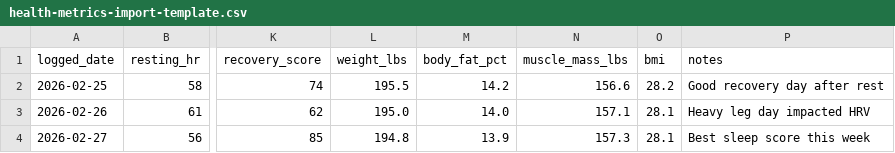
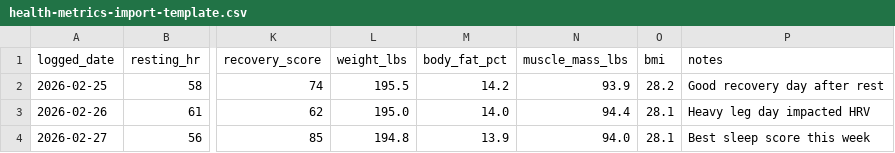
Before and after one commit to dapperAuteur/centenarian-os, a CSV file: public/templates/health-metrics-import-template.csv, drawn as a sheet; only a part is shown, gaps mark what is left out; the diff names each change by its address in the sheet, - before the commit and + after, or states it on an @@ line.

Commit message:
user may edit invoices/templates and fitness data

```diff
--- a/public/templates/health-metrics-import-template.csv
+++ b/public/templates/health-metrics-import-template.csv
-N2 (muscle_mass_lbs): 156.6
+N2 (muscle_mass_lbs): 93.9
-N3 (muscle_mass_lbs): 157.1
+N3 (muscle_mass_lbs): 94.4
-N4 (muscle_mass_lbs): 157.3
+N4 (muscle_mass_lbs): 94.0
```
Also changed, not shown: public/templates/hume-health-import-template.csv, 14 other files.
